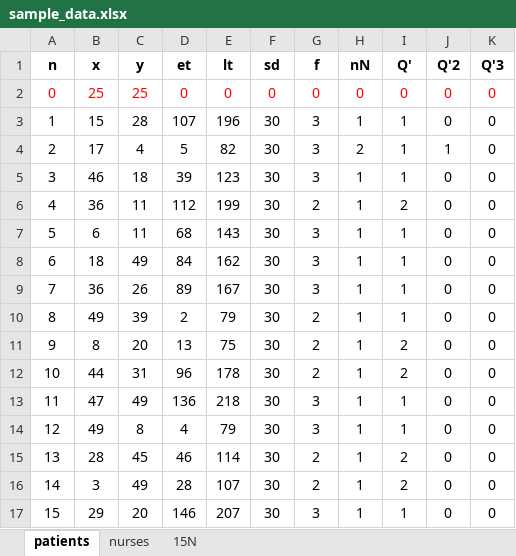
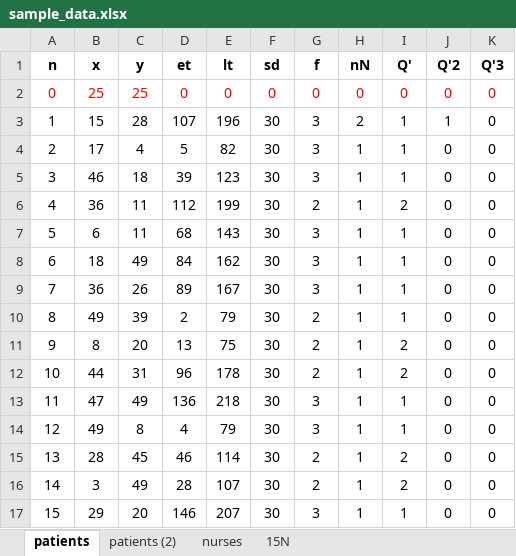
Before and after one commit to sudhan-bhattarai/HHCRP-2_new_model, an Excel workbook: sample_data.xlsx, sheet patients, drawn as a sheet; values as stored, in another font and other column widths than the file's, no borders; the diff names each change by its address in the sheet, - before the commit and + after, or states it on an @@ line.

```diff
--- a/sample_data.xlsx (sheet patients)
+++ b/sample_data.xlsx (sheet patients)
+sheet tab: patients (2)
-H3 (nN): 1
+H3 (nN): 2
-J3 (Q'2): 0
+J3 (Q'2): 1
-H4 (nN): 2
+H4 (nN): 1
-J4 (Q'2): 1
+J4 (Q'2): 0
```
Also changed, not shown: 1 other file.
